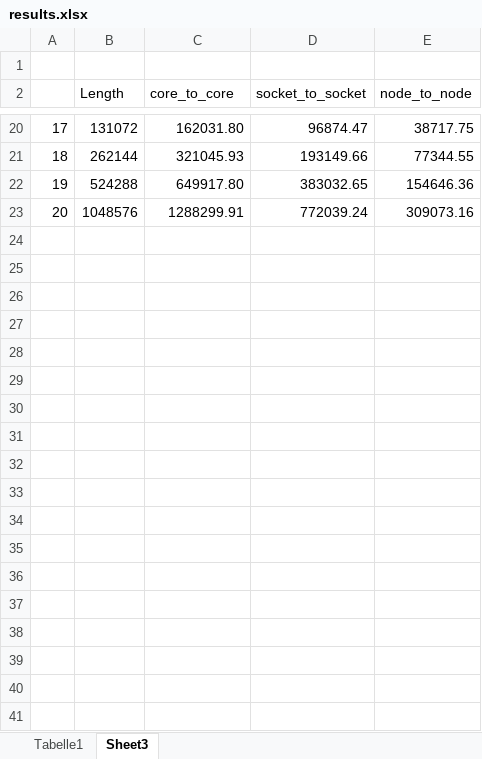
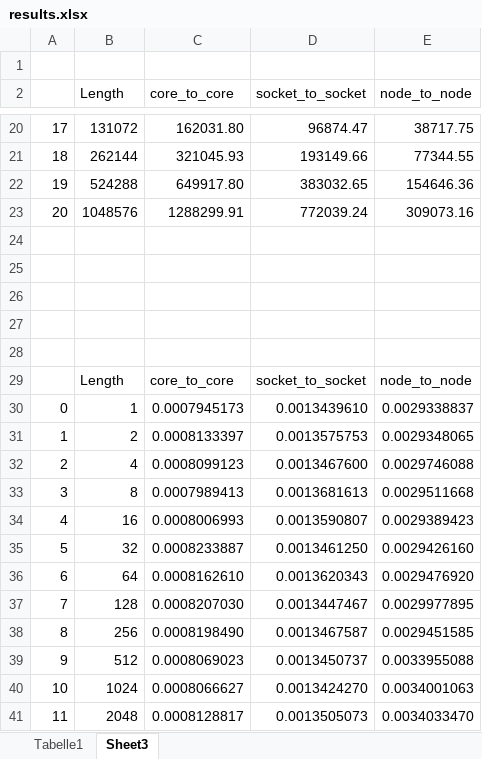
Before and after one commit to evtodorov/PoSC, an Excel workbook: assignment5/bandwidth/results.xlsx, sheet Sheet3, drawn as a sheet; only a part is shown, gaps mark what is left out; values as stored, in another font and other column widths than the file's, no borders; charts and pictures not drawn; the diff covers the shown part only; the diff names each change by its address in the sheet, - before the commit and + after, or states it on an @@ line.

```diff
--- a/assignment5/bandwidth/results.xlsx (sheet Sheet3)
+++ b/assignment5/bandwidth/results.xlsx (sheet Sheet3)
+row 24: (empty)
+row 25: (empty)
+row 26: (empty)
+row 27: (empty)
+row 28: (empty)
+row 29:  | Length | core_to_core | socket_to_socket | node_to_node
+row 30: 0 | 1 | 0.0007945173 | 0.0013439610 | 0.0029338837
+row 31: 1 | 2 | 0.0008133397 | 0.0013575753 | 0.0029348065
+row 32: 2 | 4 | 0.0008099123 | 0.0013467600 | 0.0029746088
+row 33: 3 | 8 | 0.0007989413 | 0.0013681613 | 0.0029511668
+row 34: 4 | 16 | 0.0008006993 | 0.0013590807 | 0.0029389423
+row 35: 5 | 32 | 0.0008233887 | 0.0013461250 | 0.0029426160
+row 36: 6 | 64 | 0.0008162610 | 0.0013620343 | 0.0029476920
+row 37: 7 | 128 | 0.0008207030 | 0.0013447467 | 0.0029977895
+row 38: 8 | 256 | 0.0008198490 | 0.0013467587 | 0.0029451585
+row 39: 9 | 512 | 0.0008069023 | 0.0013450737 | 0.0033955088
+row 40: 10 | 1024 | 0.0008066627 | 0.0013424270 | 0.0034001063
+row 41: 11 | 2048 | 0.0008128817 | 0.0013505073 | 0.0034033470
```
Also changed, not shown: 9 added rows elsewhere in this sheet, charts or pictures, 1 other file.
